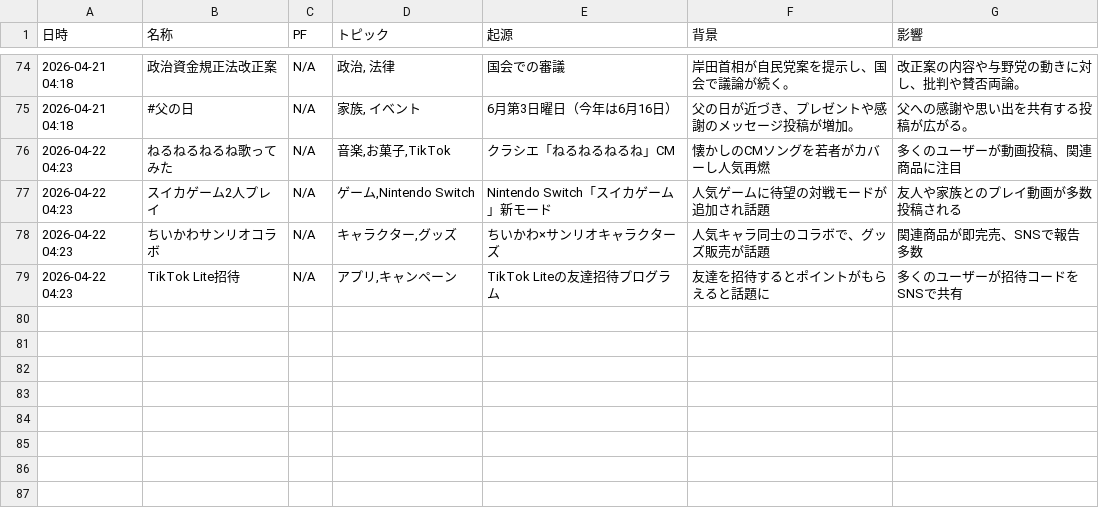
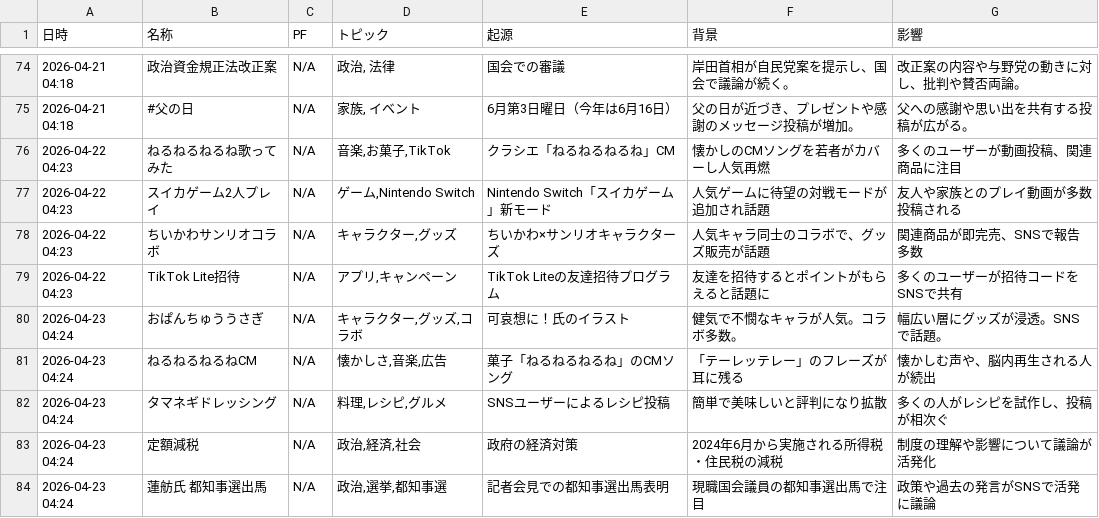
Before and after one commit to Hamaaan/sns-meme-reporting-jp, a CSV file: data/2026/2026-04_meme_trends.csv, drawn as a sheet; only a part is shown, gaps mark what is left out; the diff names each change by its address in the sheet, - before the commit and + after, or states it on an @@ line.

```diff
--- a/data/2026/2026-04_meme_trends.csv
+++ b/data/2026/2026-04_meme_trends.csv
+row 80: 2026-04-23 04:24 | おぱんちゅううさぎ | N/A | キャラクター,グッズ,コラボ | 可哀想に！氏のイラスト | 健気で不憫なキャラが人気。コラボ多数。 | 幅広い層にグッズが浸透。SNSで話題。
+row 81: 2026-04-23 04:24 | ねるねるねるねCM | N/A | 懐かしさ,音楽,広告 | 菓子「ねるねるねるね」のCMソング | 「テーレッテレー」のフレーズが耳に残る | 懐かしむ声や、脳内再生される人が続出
+row 82: 2026-04-23 04:24 | タマネギドレッシング | N/A | 料理,レシピ,グルメ | SNSユーザーによるレシピ投稿 | 簡単で美味しいと評判になり拡散 | 多くの人がレシピを試作し、投稿が相次ぐ
+row 83: 2026-04-23 04:24 | 定額減税 | N/A | 政治,経済,社会 | 政府の経済対策 | 2024年6月から実施される所得税・住民税の減税 | 制度の理解や影響について議論が活発化
+row 84: 2026-04-23 04:24 | 蓮舫氏 都知事選出馬 | N/A | 政治,選挙,都知事選 | 記者会見での都知事選出馬表明 | 現職国会議員の都知事選出馬で注目 | 政策や過去の発言がSNSで活発に議論
```
Also changed, not shown: 1 other file.
